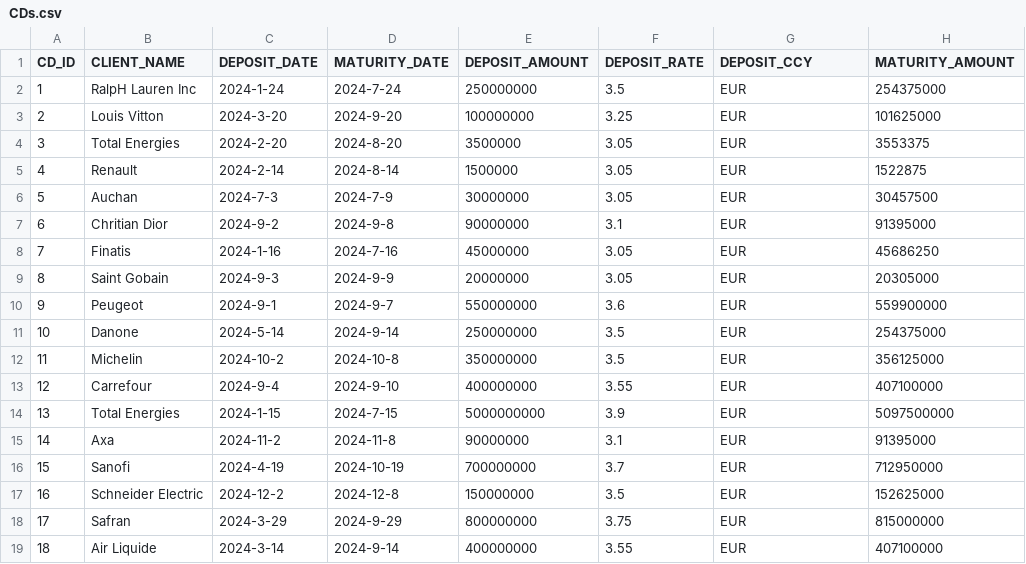
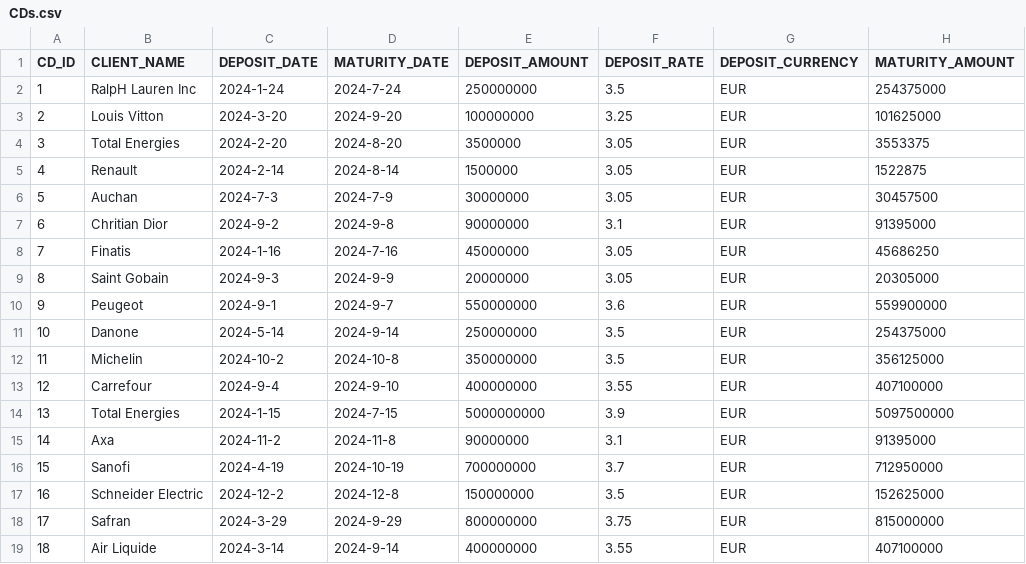
Before and after one commit to genesiscommunitysuccess/alm-app, a CSV file: CDs.csv, drawn as a sheet.

Commit message:
Update CDs.csv

```diff
--- a/CDs.csv
+++ b/CDs.csv
@@ -1,2 +1,2 @@
-"CD_ID","CLIENT_NAME","DEPOSIT_DATE","MATURITY_DATE","DEPOSIT_AMOUNT","DEPOSIT_RATE","DEPOSIT_CCY","MATURITY_AMOUNT"
+"CD_ID","CLIENT_NAME","DEPOSIT_DATE","MATURITY_DATE","DEPOSIT_AMOUNT","DEPOSIT_RATE","DEPOSIT_CURRENCY","MATURITY_AMOUNT"
 "1","RalpH Lauren Inc","2024-1-24","2024-7-24","250000000","3.5","EUR","254375000"
```
